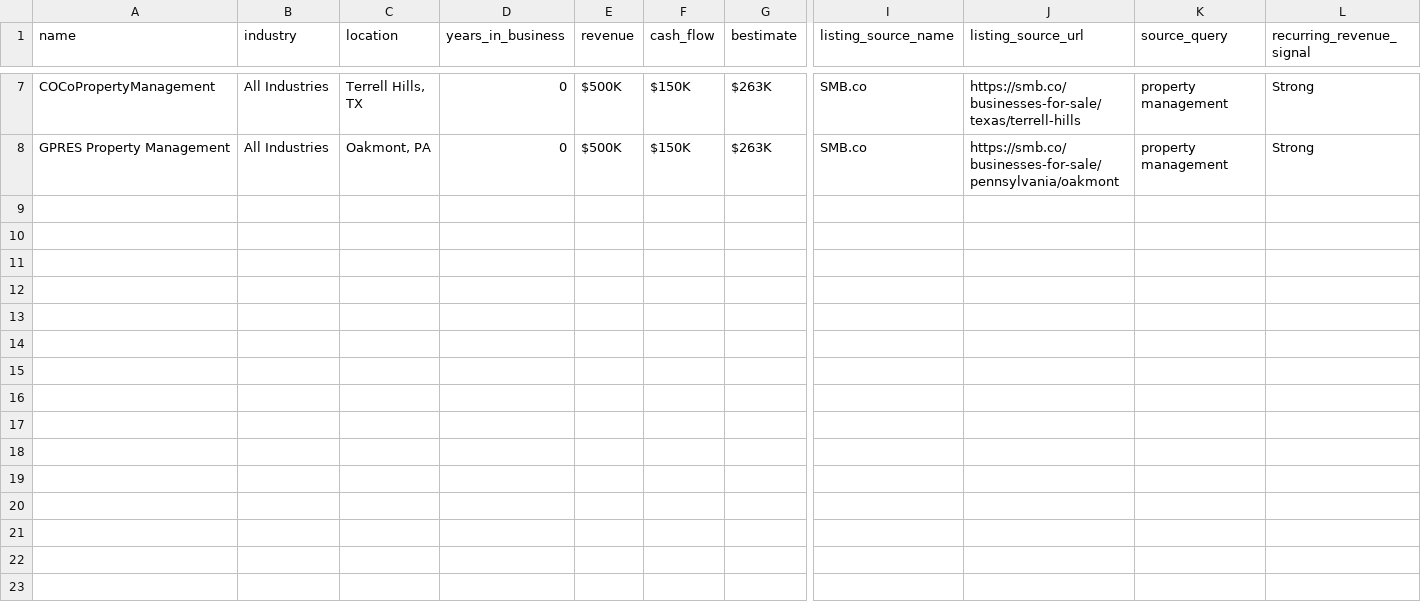
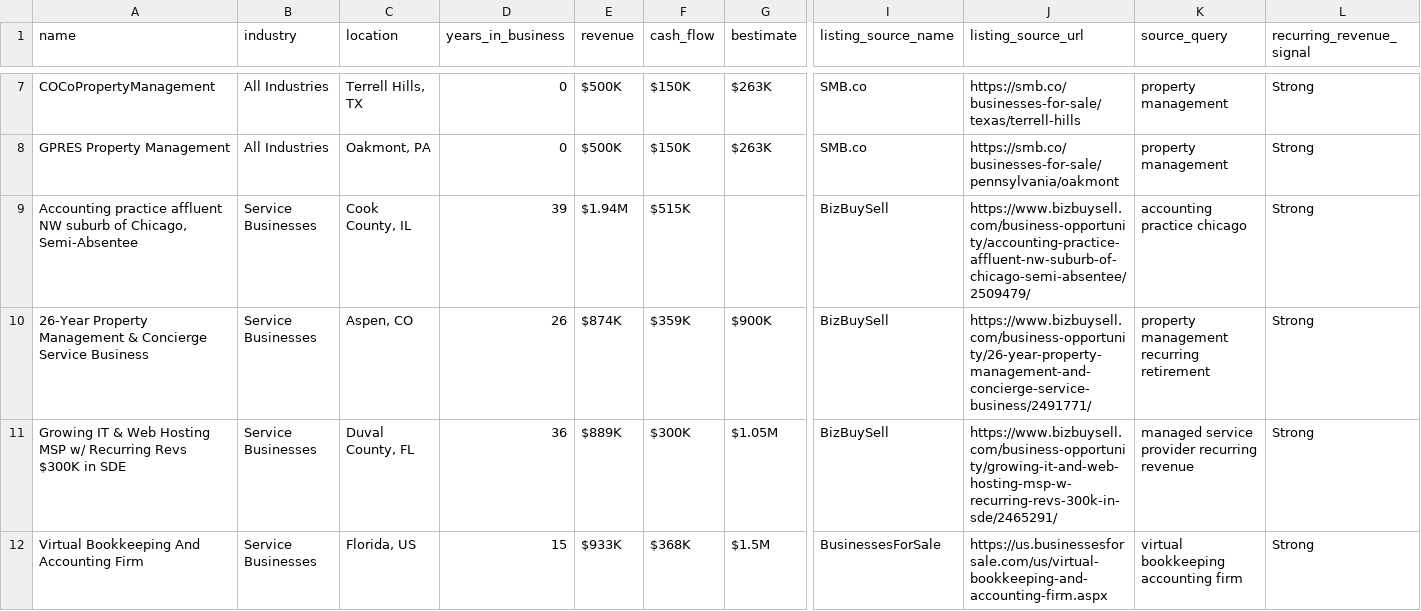
Before and after one commit to juniorcrockett23124-cmd/biz-acquisition-tracker, a CSV file: data/candidates.csv, drawn as a sheet; only a part is shown, gaps mark what is left out; rows hold the shown columns only; the diff names each change by its address in the sheet, - before the commit and + after, or states it on an @@ line.

```diff
--- a/data/candidates.csv
+++ b/data/candidates.csv
+row 9: Accounting practice affluent NW suburb of Chicago, Semi-Absentee | Service Businesses | Cook County, IL | 39 | $1.94M | $515K |  | BizBuySell | https://www.bizbuysell.com/business-opportunity/accounting-practice-affluent-nw-suburb-of-chicago-semi-absentee/2509479/ | accounting practice chicago | Strong
+row 10: 26-Year Property Management & Concierge Service Business | Service Businesses | Aspen, CO | 26 | $874K | $359K | $900K | BizBuySell | https://www.bizbuysell.com/business-opportunity/26-year-property-management-and-concierge-service-business/2491771/ | property management recurring retirement | Strong
+row 11: Growing IT & Web Hosting MSP w/ Recurring Revs $300K in SDE | Service Businesses | Duval County, FL | 36 | $889K | $300K | $1.05M | BizBuySell | https://www.bizbuysell.com/business-opportunity/growing-it-and-web-hosting-msp-w-recurring-revs-300k-in-sde/2465291/ | managed service provider recurring revenue | Strong
+row 12: Virtual Bookkeeping And Accounting Firm | Service Businesses | Florida, US | 15 | $933K | $368K | $1.5M | BusinessesForSale | https://us.businessesforsale.com/us/virtual-bookkeeping-and-accounting-firm.aspx | virtual bookkeeping accounting firm | Strong
```
Also changed, not shown: 15 other files.
